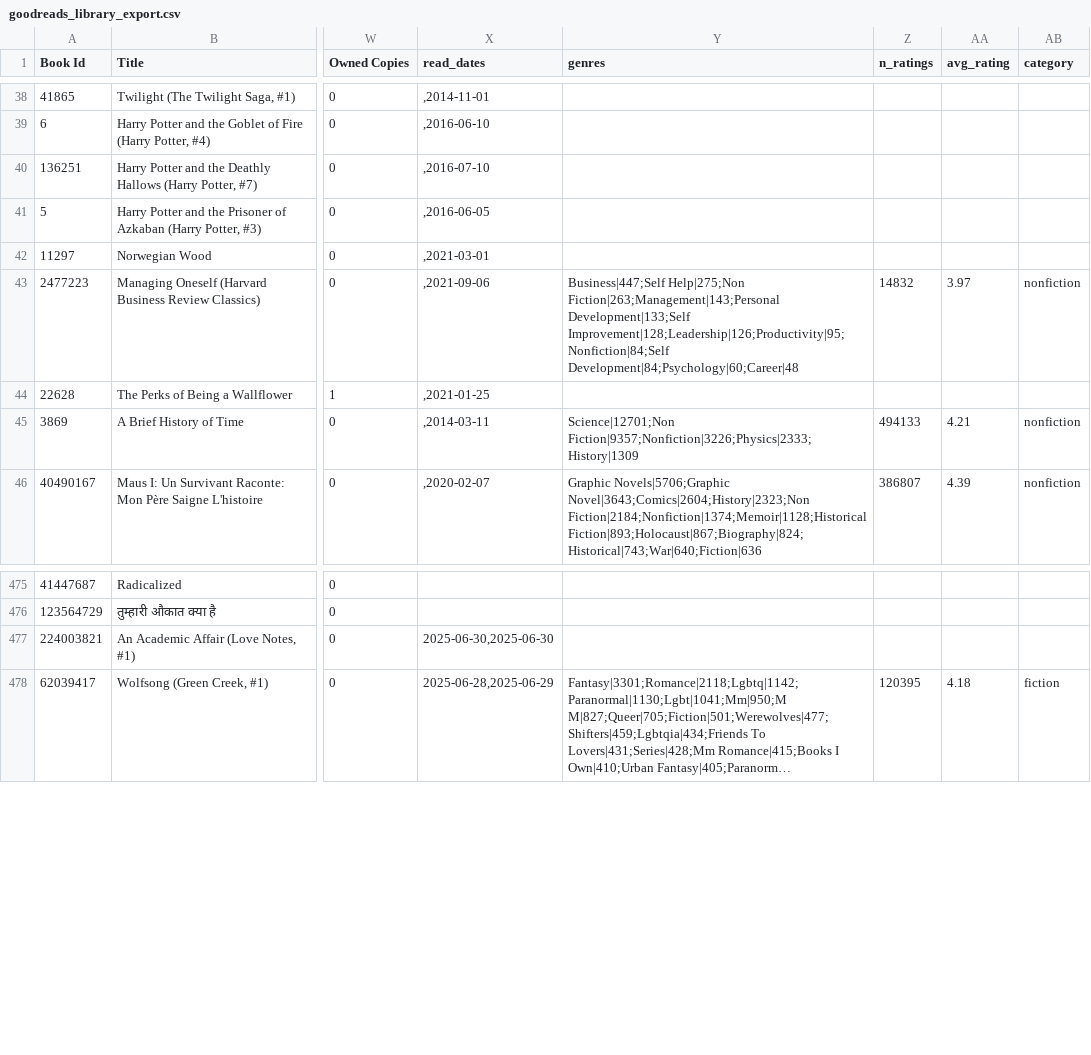
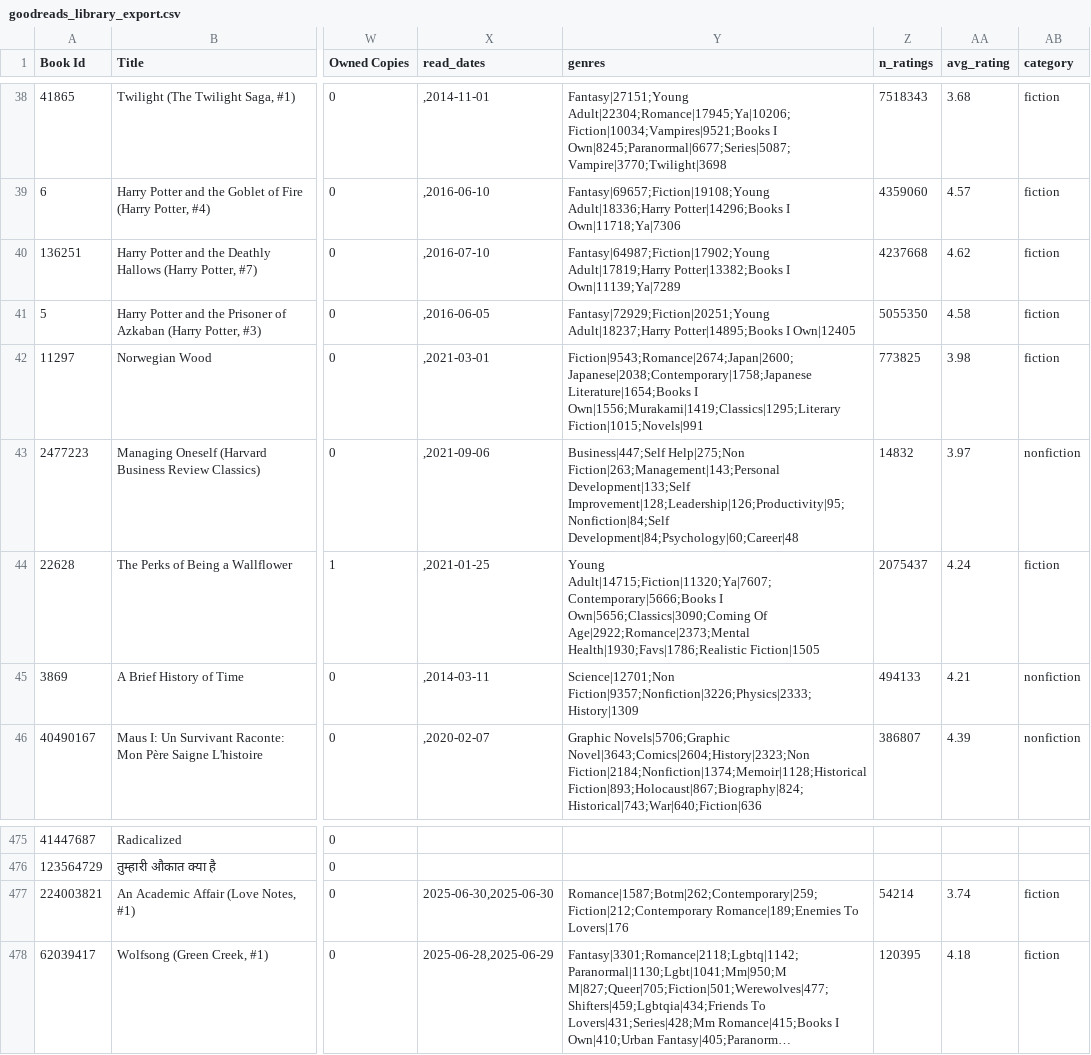
Before and after one commit to sahilmittal-policy/goodreads-reading-analysis, a CSV file: data/goodreads_library_export.csv, drawn as a sheet; only a part is shown, gaps mark what is left out; long unchanged cells end in …; the diff covers the shown part only; the diff names each change by its address in the sheet, - before the commit and + after, or states it on an @@ line.

```diff
--- a/data/goodreads_library_export.csv
+++ b/data/goodreads_library_export.csv
-Y38 (genres): (empty)
+Y38 (genres): Fantasy|27151;Young Adult|22304;Romance|17945;Ya|10206;Fiction|10034;Vampires|9521;Books I Own|8245;Paranormal|6677;Series|5087;Vampire|3770;Twilight|3698
-Z38 (n_ratings): (empty)
+Z38 (n_ratings): 7518343
-AA38 (avg_rating): (empty)
+AA38 (avg_rating): 3.68
-AB38:AB42 (category): (empty)
+AB38:AB42 (category): fiction
-Y39 (genres): (empty)
+Y39 (genres): Fantasy|69657;Fiction|19108;Young Adult|18336;Harry Potter|14296;Books I Own|11718;Ya|7306
-Z39 (n_ratings): (empty)
+Z39 (n_ratings): 4359060
-AA39 (avg_rating): (empty)
+AA39 (avg_rating): 4.57
-Y40 (genres): (empty)
+Y40 (genres): Fantasy|64987;Fiction|17902;Young Adult|17819;Harry Potter|13382;Books I Own|11139;Ya|7289
-Z40 (n_ratings): (empty)
+Z40 (n_ratings): 4237668
-AA40 (avg_rating): (empty)
+AA40 (avg_rating): 4.62
-Y41 (genres): (empty)
+Y41 (genres): Fantasy|72929;Fiction|20251;Young Adult|18237;Harry Potter|14895;Books I Own|12405
-Z41 (n_ratings): (empty)
+Z41 (n_ratings): 5055350
-AA41 (avg_rating): (empty)
+AA41 (avg_rating): 4.58
-Y42 (genres): (empty)
+Y42 (genres): Fiction|9543;Romance|2674;Japan|2600;Japanese|2038;Contemporary|1758;Japanese Literature|1654;Books I Own|1556;Murakami|1419;Classics|1295;Literary Fiction|1015;Novels|991
-Z42 (n_ratings): (empty)
+Z42 (n_ratings): 773825
-AA42 (avg_rating): (empty)
+AA42 (avg_rating): 3.98
-Y44 (genres): (empty)
+Y44 (genres): Young Adult|14715;Fiction|11320;Ya|7607;Contemporary|5666;Books I Own|5656;Classics|3090;Coming Of Age|2922;Romance|2373;Mental Health|1930;Favs|1786;Realistic Fiction|1505
-Z44 (n_ratings): (empty)
+Z44 (n_ratings): 2075437
-AA44 (avg_rating): (empty)
+AA44 (avg_rating): 4.24
-AB44 (category): (empty)
+AB44 (category): fiction
-Y477 (genres): (empty)
+Y477 (genres): Romance|1587;Botm|262;Contemporary|259;Fiction|212;Contemporary Romance|189;Enemies To Lovers|176
-Z477 (n_ratings): (empty)
+Z477 (n_ratings): 54214
-AA477 (avg_rating): (empty)
+AA477 (avg_rating): 3.74
-AB477 (category): (empty)
+AB477 (category): fiction
```
Also changed, not shown: 36 edited cells elsewhere in this file, 3 other files.
